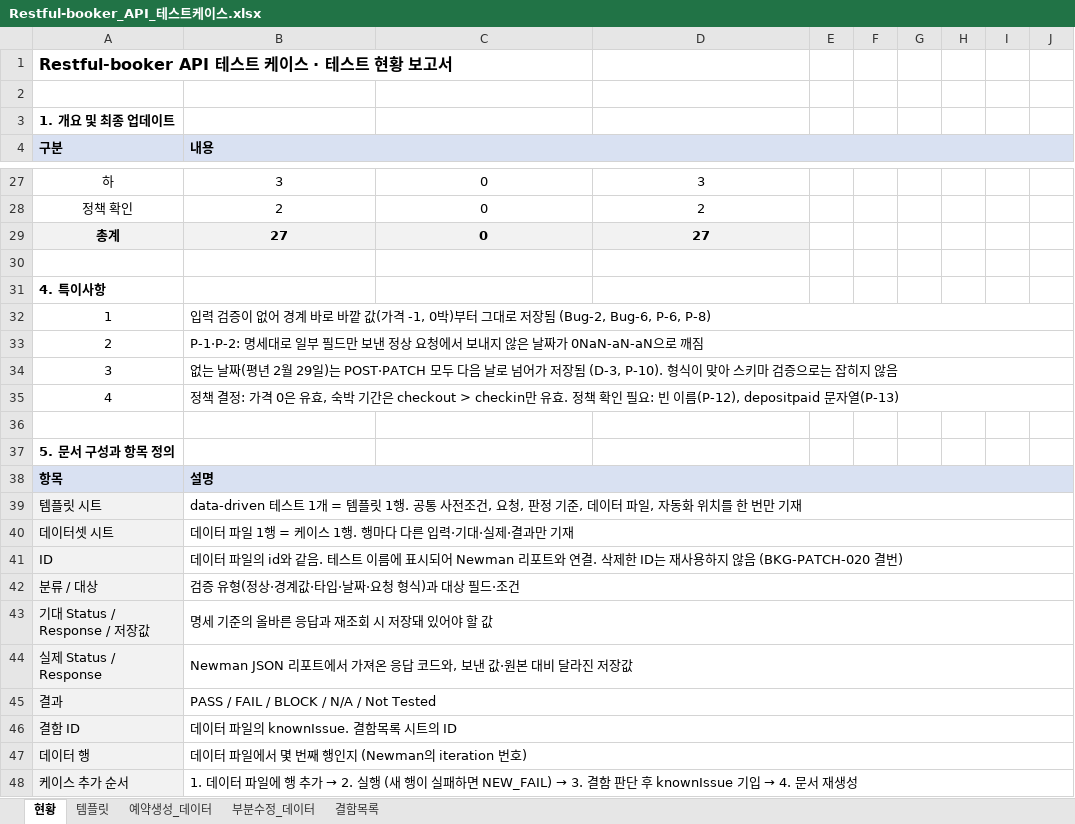
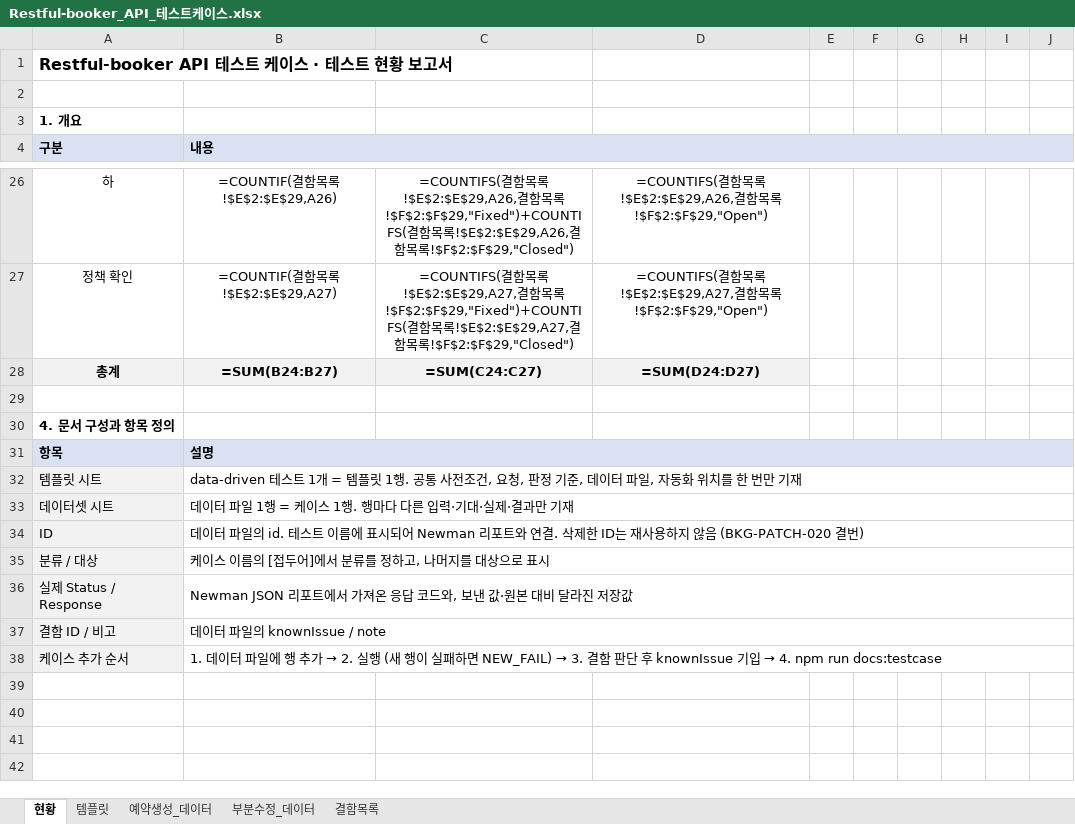
Before and after one commit to IWlastnameisKim/api-test-restful-booker, an Excel workbook: docs/Restful-booker_API_테스트케이스.xlsx, sheet 현황, drawn as a sheet; only a part is shown, gaps mark what is left out; values as stored, in another font and other column widths than the file's, no borders; formulas without a stored value are shown as written; removed rows and columns are numbered as before the commit, all else as after; the diff covers the shown part only; the diff names each change by its address in the sheet, - before the commit and + after, or states it on an @@ line.

Commit message:
depositpaid 변환 규칙 확정(P-13), 빈 이름 불허(P-12·D-4), 테스트 케이스 문서 자동 생성

```diff
--- a/docs/Restful-booker_API_테스트케이스.xlsx (sheet 현황)
+++ b/docs/Restful-booker_API_테스트케이스.xlsx (sheet 현황)
-A3: 1. 개요 및 최종 업데이트
+A3: 1. 개요
-B26: 3
+B26: =COUNTIF(결함목록!$E$2:$E$29,A26)
-C26: 0
+C26: =COUNTIFS(결함목록!$E$2:$E$29,A26,결함목록!$F$2:$F$29,"Fixed")+COUNTIFS(결함목록!$E$2:$E$29,A26,결함목록!$F$2:$F$29,"Closed")
-D26: 3
+D26: =COUNTIFS(결함목록!$E$2:$E$29,A26,결함목록!$F$2:$F$29,"Open")
-B27: 2
+B27: =COUNTIF(결함목록!$E$2:$E$29,A27)
-C27: 0
+C27: =COUNTIFS(결함목록!$E$2:$E$29,A27,결함목록!$F$2:$F$29,"Fixed")+COUNTIFS(결함목록!$E$2:$E$29,A27,결함목록!$F$2:$F$29,"Closed")
-D27: 2
+D27: =COUNTIFS(결함목록!$E$2:$E$29,A27,결함목록!$F$2:$F$29,"Open")
-B28: 27
+B28: =SUM(B24:B27)
-C28: 0
+C28: =SUM(C24:C27)
-D28: 27
+D28: =SUM(D24:D27)
-A30: 4. 특이사항
+A30: 4. 문서 구성과 항목 정의
-row 32: 1 | 입력 검증이 없어 경계 바로 바깥 값(가격 -1, 0박)부터 그대로 저장됨 (Bug-2, Bug-6, P-6, P-8)
-row 33: 2 | P-1·P-2: 명세대로 일부 필드만 보낸 정상 요청에서 보내지 않은 날짜가 0NaN-aN-aN으로 깨짐
-row 34: 3 | 없는 날짜(평년 2월 29일)는 POST·PATCH 모두 다음 날로 넘어가 저장됨 (D-3, P-10). 형식이 맞아 스키마 검증으로는 잡히지 않음
-row 35: 4 | 정책 결정: 가격 0은 유효, 숙박 기간은 checkout > checkin만 유효. 정책 확인 필요: 빈 이름(P-12), depositpaid 문자열(P-13)
-row 36: (empty)
-row 37: 5. 문서 구성과 항목 정의
-B34: …파일의 id와 같음. 테스트…
+B34: …파일의 id. 테스트…
-B35: 검증 유형(정상·경계값·타입·날짜·요청 형식)과 대상 필드·조건
+B35: 케이스 이름의 [접두어]에서 분류를 정하고, 나머지를 대상으로 표시
-row 43: 기대 Status / Response / 저장값 | 명세 기준의 올바른 응답과 재조회 시 저장돼 있어야 할 값
-row 45: 결과 | PASS / FAIL / BLOCK / N/A / Not Tested
-row 46: 결함 ID | 데이터 파일의 knownIssue. 결함목록 시트의 ID
-row 47: 데이터 행 | 데이터 파일에서 몇 번째 행인지 (Newman의 iteration 번호)
+row 37: 결함 ID / 비고 | 데이터 파일의 knownIssue / note
@@ B38: …입 → 4. 문서 재생성 → …입 → 4. npm run docs:testcase @@
```
Also changed, not shown: 3 added rows, 4 removed rows and 24 edited cells elsewhere in this sheet, sheet 예약생성_데이터, sheet 부분수정_데이터, sheet 결함목록, sheet 템플릿, charts or pictures, 8 other files.
